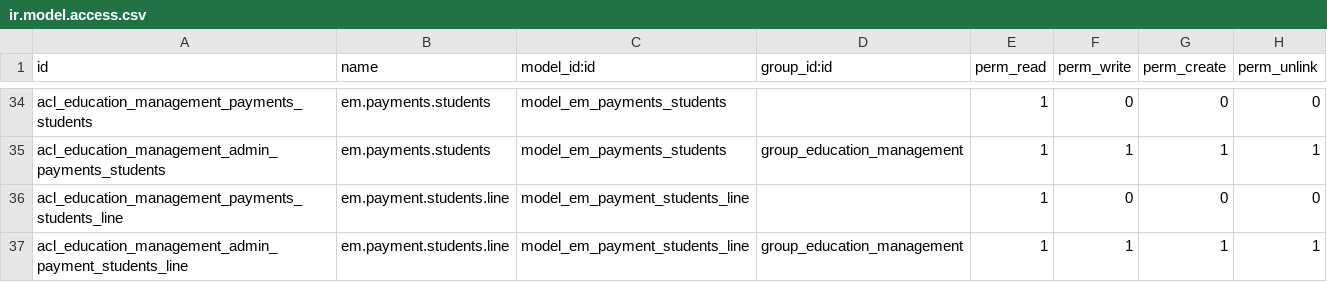
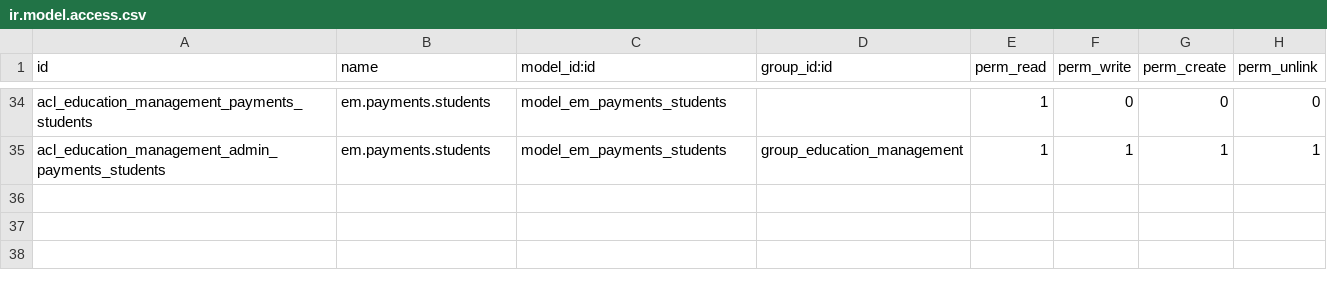
Before and after one commit to suningwz/odoo-14-innovar, a CSV file: addons_/education-tools-14.0/education_management/security/ir.model.access.csv, drawn as a sheet; only a part is shown, gaps mark what is left out; the diff names each change by its address in the sheet, - before the commit and + after, or states it on an @@ line.

```diff
--- a/addons_/education-tools-14.0/education_management/security/ir.model.access.csv
+++ b/addons_/education-tools-14.0/education_management/security/ir.model.access.csv
-row 36: acl_education_management_payments_students_line | em.payment.students.line | model_em_payment_students_line |  | 1 | 0 | 0 | 0
-row 37: acl_education_management_admin_payment_students_line | em.payment.students.line | model_em_payment_students_line | group_education_management | 1 | 1 | 1 | 1
```
Also changed, not shown: 3 other files.
